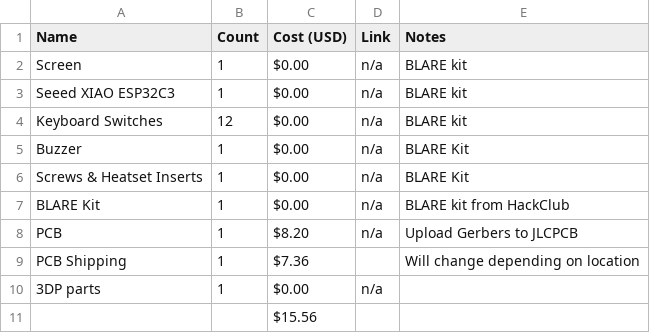
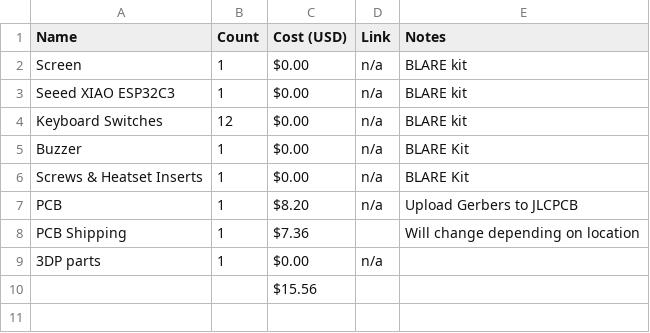
Before and after one commit to supersoimon/alarmclock, a CSV file: BOM.csv, drawn as a sheet.

Commit message:
Fix BOM.csv header duplication and formatting
Removed duplicate BOM header and adjusted formatting.

```diff
--- a/BOM.csv
+++ b/BOM.csv
@@ -6,3 +6,2 @@ Buzzer,1,$0.00,n/a,BLARE Kit
 Screws & Heatset Inserts,1,$0.00,n/a,BLARE Kit
-BLARE Kit,1,$0.00,n/a,BLARE kit from HackClub
 PCB,1,$8.20,n/a,Upload Gerbers to JLCPCB
```
